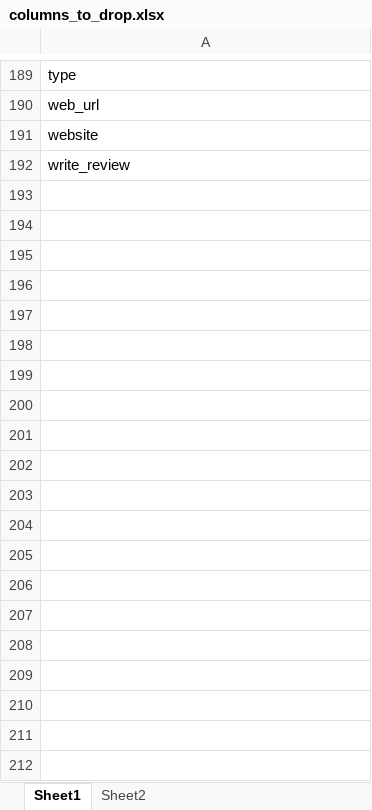
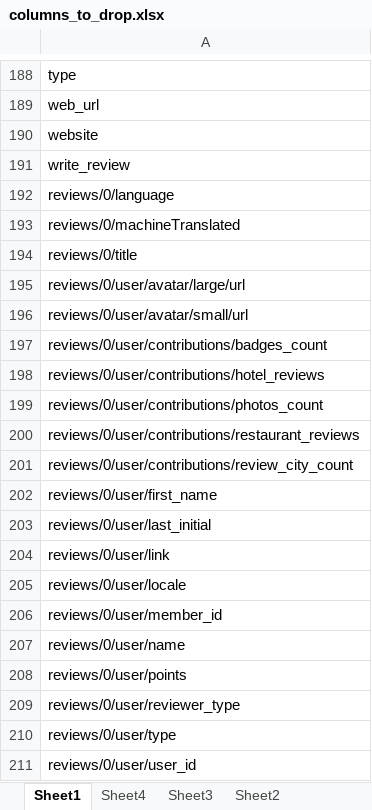
Before and after one commit to marydias02/pds, an Excel workbook: columns_to_drop.xlsx, sheet Sheet1, drawn as a sheet; only a part is shown, gaps mark what is left out; values as stored, in another font and other column widths than the file's, no borders; the diff covers the shown part only; the diff names each change by its address in the sheet, - before the commit and + after, or states it on an @@ line.

```diff
--- a/columns_to_drop.xlsx (sheet Sheet1)
+++ b/columns_to_drop.xlsx (sheet Sheet1)
+sheet tab: Sheet4
+sheet tab: Sheet3
+row 192: reviews/0/language
+row 193: reviews/0/machineTranslated
+row 194: reviews/0/title
+row 195: reviews/0/user/avatar/large/url
+row 196: reviews/0/user/avatar/small/url
+row 197: reviews/0/user/contributions/badges_count
+row 198: reviews/0/user/contributions/hotel_reviews
+row 199: reviews/0/user/contributions/photos_count
+row 200: reviews/0/user/contributions/restaurant_reviews
+row 201: reviews/0/user/contributions/review_city_count
+row 202: reviews/0/user/first_name
+row 203: reviews/0/user/last_initial
+row 204: reviews/0/user/link
+row 205: reviews/0/user/locale
+row 206: reviews/0/user/member_id
+row 207: reviews/0/user/name
+row 208: reviews/0/user/points
+row 209: reviews/0/user/reviewer_type
+row 210: reviews/0/user/type
+row 211: reviews/0/user/user_id
```
Also changed, not shown: 426 added rows and 1 removed row elsewhere in this sheet, sheet Sheet2.
